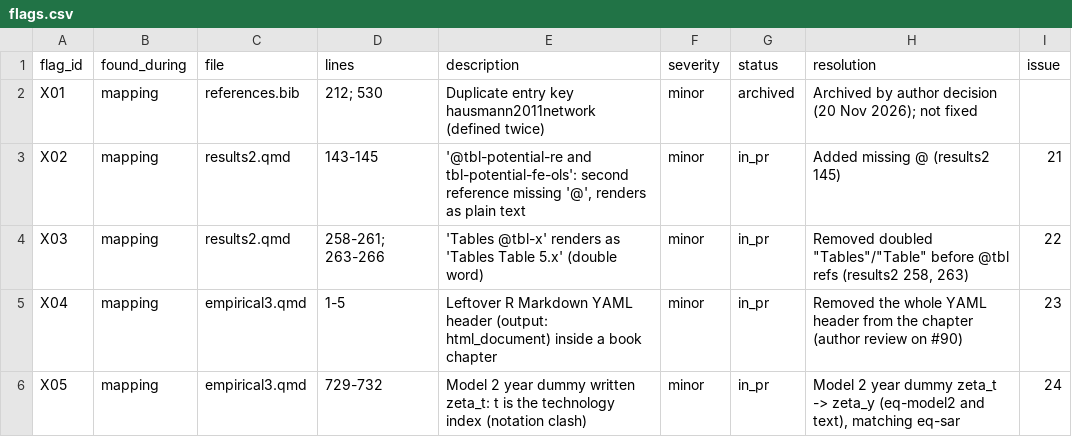
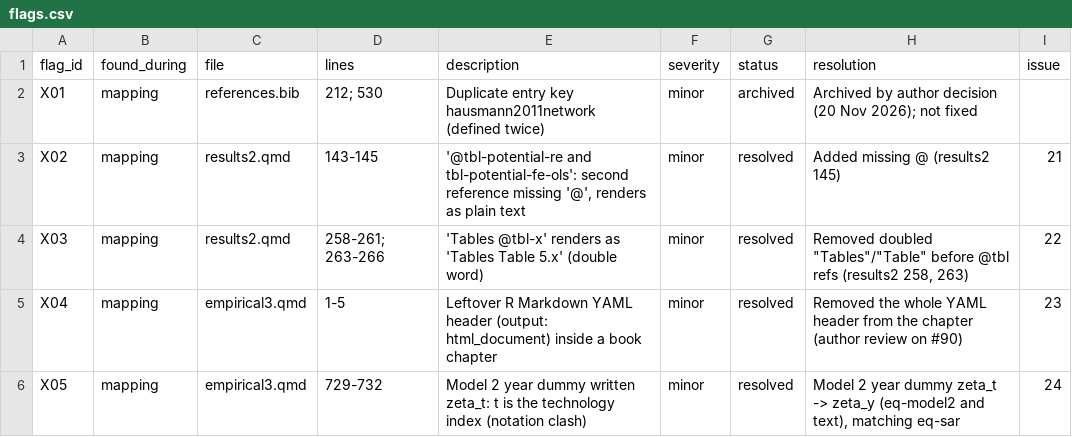
Before and after one commit to bennour007/dissertation, a CSV file: revision/flags.csv, drawn as a sheet; only a part is shown; the diff covers the shown part only.

```diff
--- a/revision/flags.csv
+++ b/revision/flags.csv
@@ -2,5 +2,5 @@ flag_id,found_during,file,lines,description,severity,status,resolution,issue
 X01,mapping,references.bib,212; 530,Duplicate entry key hausmann2011network (defined twice),minor,archived,Archived by author decision (20 Nov 2026); not fixed,
-X02,mapping,results2.qmd,143-145,"'@tbl-potential-re and tbl-potential-fe-ols': second reference missing '@', renders as plain text",minor,in_pr,Added missing @ (results2 145),21
-X03,mapping,results2.qmd,258-261; 263-266,'Tables @tbl-x' renders as 'Tables Table 5.x' (double word),minor,in_pr,"Removed doubled ""Tables""/""Table"" before @tbl refs (results2 258, 263)",22
-X04,mapping,empirical3.qmd,1-5,Leftover R Markdown YAML header (output: html_document) inside a book chapter,minor,in_pr,Removed the whole YAML header from the chapter (author review on #90),23
-X05,mapping,empirical3.qmd,729-732,Model 2 year dummy written zeta_t: t is the technology index (notation clash),minor,in_pr,"Model 2 year dummy zeta_t -> zeta_y (eq-model2 and text), matching eq-sar",24
+X02,mapping,results2.qmd,143-145,"'@tbl-potential-re and tbl-potential-fe-ols': second reference missing '@', renders as plain text",minor,resolved,Added missing @ (results2 145),21
+X03,mapping,results2.qmd,258-261; 263-266,'Tables @tbl-x' renders as 'Tables Table 5.x' (double word),minor,resolved,"Removed doubled ""Tables""/""Table"" before @tbl refs (results2 258, 263)",22
+X04,mapping,empirical3.qmd,1-5,Leftover R Markdown YAML header (output: html_document) inside a book chapter,minor,resolved,Removed the whole YAML header from the chapter (author review on #90),23
+X05,mapping,empirical3.qmd,729-732,Model 2 year dummy written zeta_t: t is the technology index (notation clash),minor,resolved,"Model 2 year dummy zeta_t -> zeta_y (eq-model2 and text), matching eq-sar",24
```
Also changed, not shown: 11 edited cells elsewhere in this file, revision/units.csv, 1 other file.
